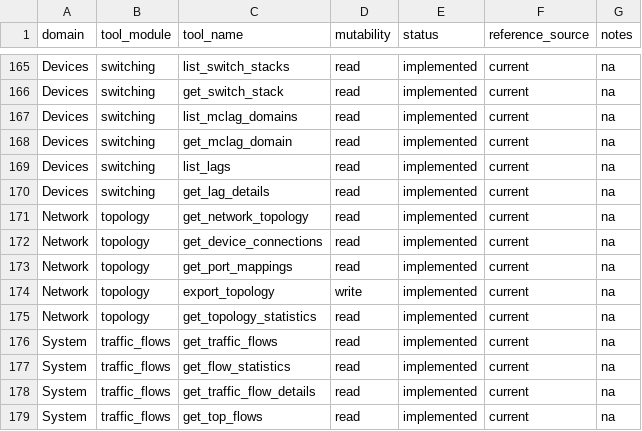
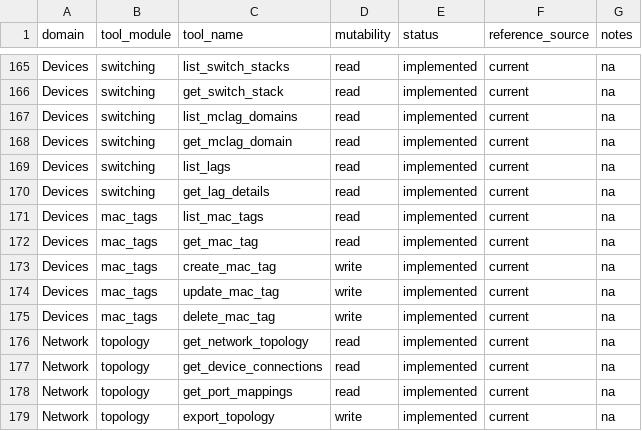
Before and after one commit to enuno/unifi-mcp-server, a CSV file: COVERAGE_MATRIX.csv, drawn as a sheet; only a part is shown, gaps mark what is left out; the shorter side is filled out with more unchanged rows; the diff names each change by its address in the sheet, - before the commit and + after, or states it on an @@ line.

```diff
--- a/COVERAGE_MATRIX.csv
+++ b/COVERAGE_MATRIX.csv
+row 171: Devices | mac_tags | list_mac_tags | read | implemented | current | na
+row 172: Devices | mac_tags | get_mac_tag | read | implemented | current | na
+row 173: Devices | mac_tags | create_mac_tag | write | implemented | current | na
+row 174: Devices | mac_tags | update_mac_tag | write | implemented | current | na
+row 175: Devices | mac_tags | delete_mac_tag | write | implemented | current | na
```
Also changed, not shown: 11 other files.
